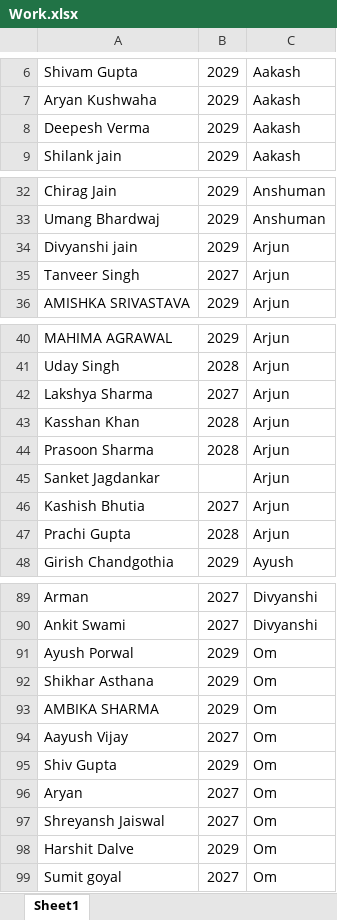
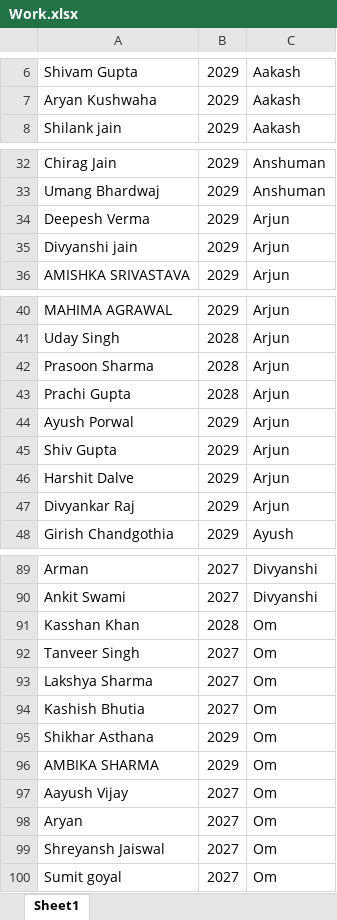
Before and after one commit to Arjunsharma-cloud/stories_dash, an Excel workbook: backend/public/temp/Work.xlsx, sheet Sheet1, drawn as a sheet; only a part is shown, gaps mark what is left out; values as stored, in another font and other column widths than the file's, no borders; removed rows and columns are numbered as before the commit, all else as after; the diff covers the shown part only; the diff names each change by its address in the sheet, - before the commit and + after, or states it on an @@ line.

```diff
--- a/backend/public/temp/Work.xlsx (sheet Sheet1)
+++ b/backend/public/temp/Work.xlsx (sheet Sheet1)
-row 8: Deepesh Verma | 2029 | Aakash
+row 34: Deepesh Verma | 2029 | Arjun
-row 35: Tanveer Singh | 2027 | Arjun
-row 42: Lakshya Sharma | 2027 | Arjun
-row 43: Kasshan Khan | 2028 | Arjun
-row 45: Sanket Jagdankar |  | Arjun
-row 46: Kashish Bhutia | 2027 | Arjun
+row 44: Ayush Porwal | 2029 | Arjun
+row 45: Shiv Gupta | 2029 | Arjun
+row 46: Harshit Dalve | 2029 | Arjun
+row 47: Divyankar Raj | 2029 | Arjun
-row 91: Ayush Porwal | 2029 | Om
+row 91: Kasshan Khan | 2028 | Om
+row 92: Tanveer Singh | 2027 | Om
+row 93: Lakshya Sharma | 2027 | Om
+row 94: Kashish Bhutia | 2027 | Om
-row 95: Shiv Gupta | 2029 | Om
-row 98: Harshit Dalve | 2029 | Om
```
Also changed, not shown: 1 added row, 1 removed row and 1 edited cell elsewhere in this sheet, 10 other files.
